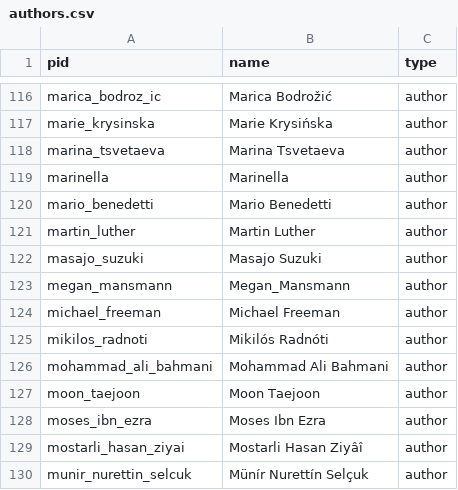
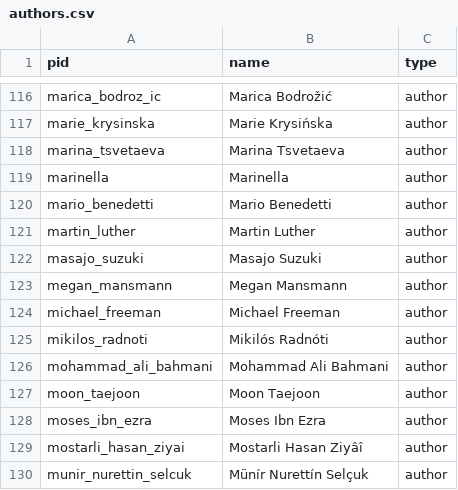
Before and after one commit to double-speak/doublespeak.github.io, a CSV file: _data/authors.csv, drawn as a sheet; only a part is shown, gaps mark what is left out; the diff covers the shown part only.

```diff
--- a/_data/authors.csv
+++ b/_data/authors.csv
@@ -122,3 +122,3 @@ martin_luther,Martin Luther,author
 masajo_suzuki,Masajo Suzuki,author
-megan_mansmann,Megan_Mansmann,author
+megan_mansmann,Megan Mansmann,author
 michael_freeman,Michael Freeman,author
```
Also changed, not shown: 1 added row and 5 edited cells elsewhere in this file, _data/issues/poems_2023.csv, _data/poems_2023.csv.
